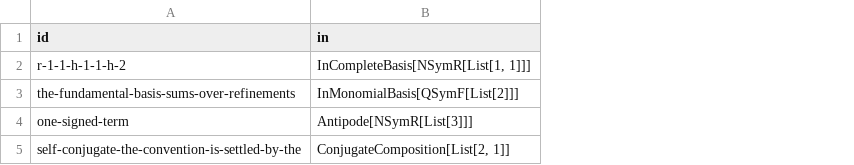
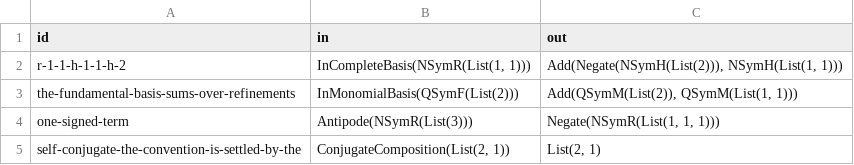
Before and after one commit to enumeratio/hopf, a TSV file: reference/NSymR/examples.values.fullform.tsv, drawn as a sheet; the diff names each change by its address in the sheet, - before the commit and + after, or states it on an @@ line.

```diff
--- a/reference/NSymR/examples.values.fullform.tsv
+++ b/reference/NSymR/examples.values.fullform.tsv
+column C (out), rows 2-5: Add(Negate(NSymH(List(2))), NSymH(List(1, 1))) | Add(QSymM(List(2)), QSymM(List(1, 1))) | Negate(NSymR(List(1, 1, 1))) | List(2, 1)
-B2 (in): InCompleteBasis[NSymR[List[1, 1]]]
+B2 (in): InCompleteBasis(NSymR(List(1, 1)))
-B3 (in): InMonomialBasis[QSymF[List[2]]]
+B3 (in): InMonomialBasis(QSymF(List(2)))
-B4 (in): Antipode[NSymR[List[3]]]
+B4 (in): Antipode(NSymR(List(3)))
-B5 (in): ConjugateComposition[List[2, 1]]
+B5 (in): ConjugateComposition(List(2, 1))
```
Also changed, not shown: reference/Antipode/examples.values.fullform.tsv, reference/Coproduct/examples.values.fullform.tsv, 1 other file.
